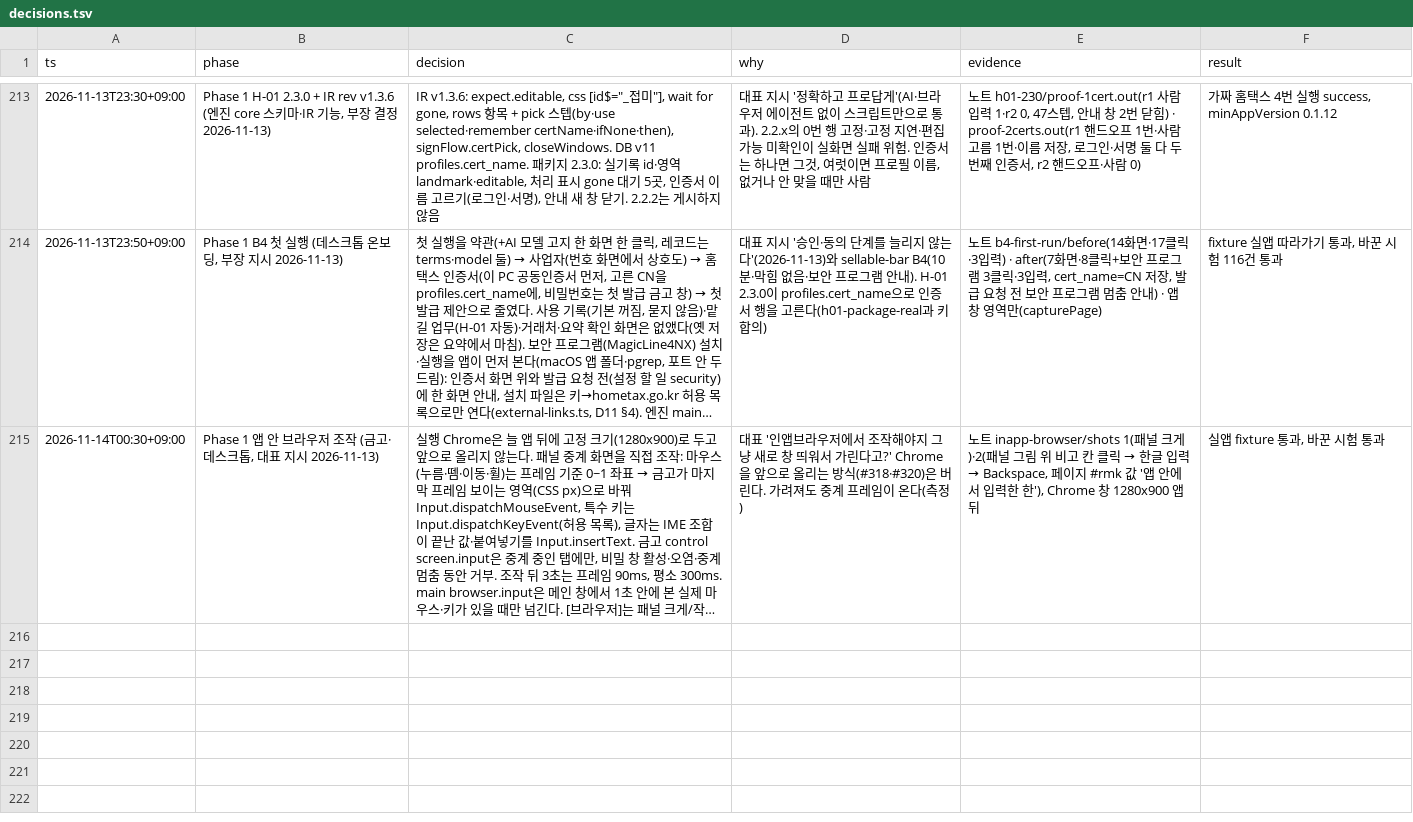
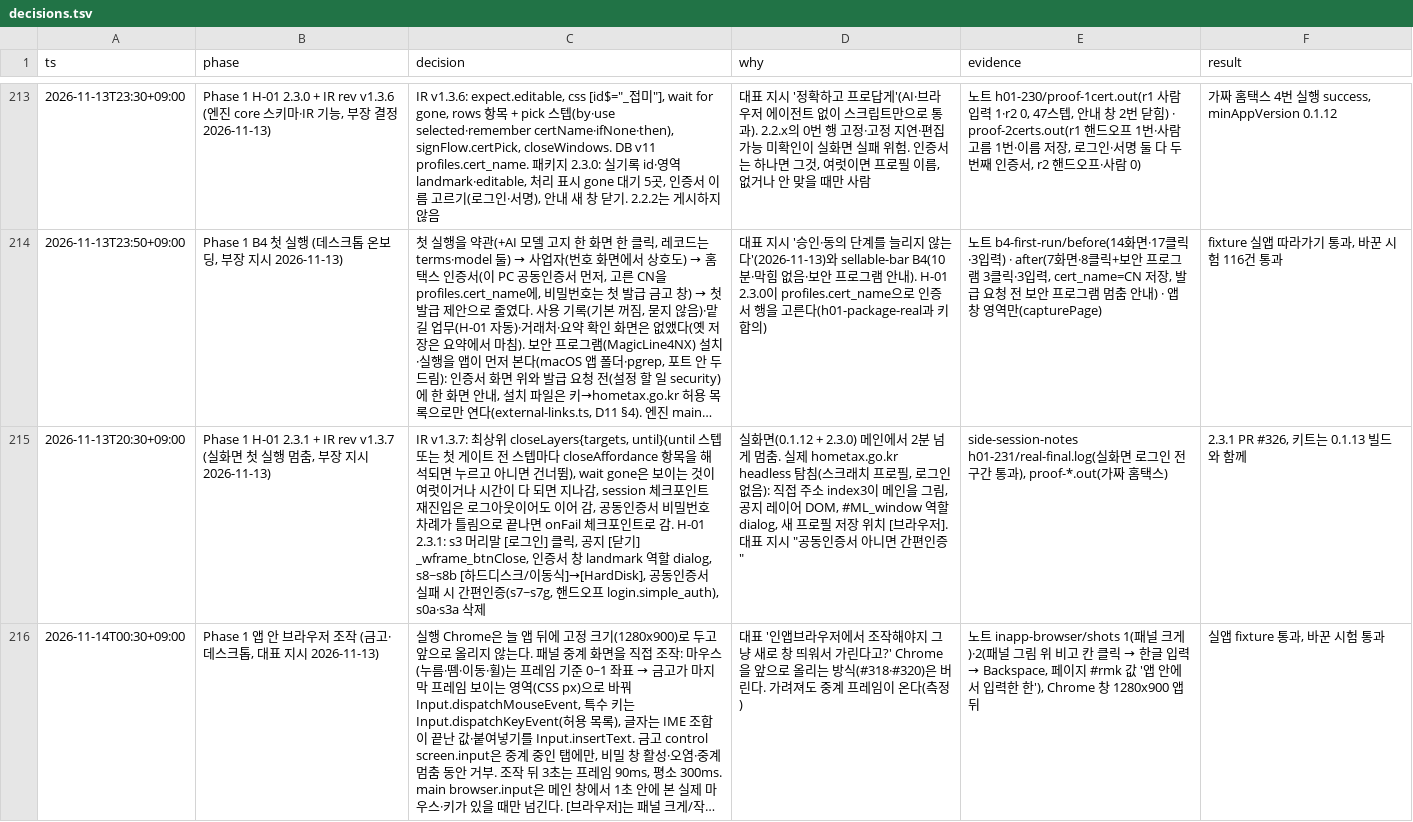
Before and after one commit to LAF-labs/tex, a TSV file: poc/reports/decisions.tsv, drawn as a sheet; only a part is shown, gaps mark what is left out; long unchanged cells end in …; the diff names each change by its address in the sheet, - before the commit and + after, or states it on an @@ line.

```diff
--- a/poc/reports/decisions.tsv
+++ b/poc/reports/decisions.tsv
+row 215: 2026-11-13T20:30+09:00 | Phase 1 H-01 2.3.1 + IR rev v1.3.7 (실화면 첫 실행 멈춤, 부장 지시 2026-11-13) | IR v1.3.7: 최상위 closeLayers{targets, until}(until 스텝 또는 첫 게이트 전 스텝마다 closeAffordance 항목을 해석되면 누르고 아니면 건너뜀), wait gone은 보이는 것이 여럿이거나 시간이 다 되면 지나감, session 체크포인트 재진입은 로그아웃이어도 이어 감, 공동인증서 비밀번호 차례가 틀림으로 끝나면 onFail 체크포인트로 감. H-01 2.3.1: s3 머리말 [로그인] 클릭, 공지 [닫기] _wframe_btnClose, 인증서 창 landmark 역할 dialog, s8~s8b [하드디스크/이동식]→[HardDisk], 공동인증서 실패 시 간편인증(s7~s7g, 핸드오프 login.simple_auth), s0a·s3a 삭제 | 실화면(0.1.12 + 2.3.0) 메인에서 2분 넘게 멈춤. 실제 hometax.go.kr headless 탐침(스크래치 프로필, 로그인 없음): 직접 주소 index3이 메인을 그림, 공지 레이어 DOM, #ML_window 역할 dialog, 새 프로필 저장 위치 [브라우저]. 대표 지시 "공동인증서 아니면 간편인증" | side-session-notes h01-231/real-final.log(실화면 로그인 전 구간 통과), proof-*.out(가짜 홈택스) | 2.3.1 PR #326, 키트는 0.1.13 빌드와 함께
```
Also changed, not shown: 18 other files.
